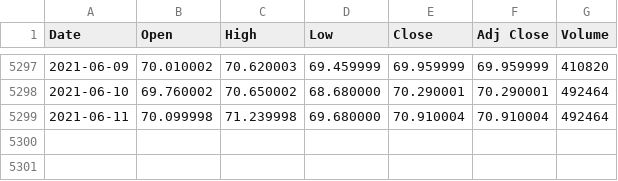
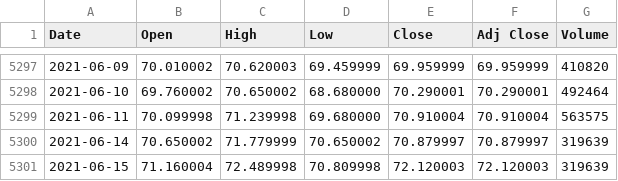
Before and after one commit to cadasa/cadasa.github.io, a CSV file: CLF.csv, drawn as a sheet; only a part is shown, gaps mark what is left out.

```diff
--- a/CLF.csv
+++ b/CLF.csv
@@ -5298,2 +5298,4 @@ Date,Open,High,Low,Close,Adj Close,Volume
 2021-06-10,69.760002,70.650002,68.680000,70.290001,70.290001,492464
-2021-06-11,70.099998,71.239998,69.680000,70.910004,70.910004,492464
+2021-06-11,70.099998,71.239998,69.680000,70.910004,70.910004,563575
+2021-06-14,70.650002,71.779999,70.650002,70.879997,70.879997,319639
+2021-06-15,71.160004,72.489998,70.809998,72.120003,72.120003,319639
```
Also changed, not shown: BZF.csv.
